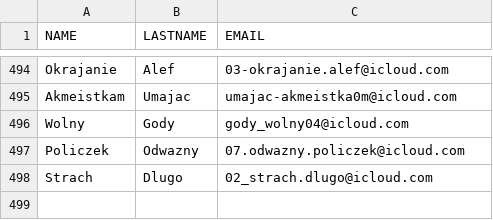
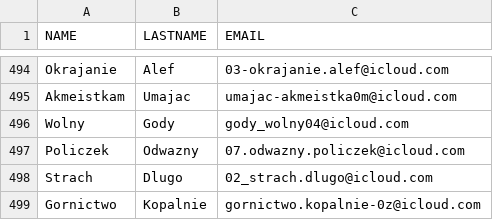
Before and after one commit to mikolajstanco/icloudGen, a CSV file: accounts.csv, drawn as a sheet; only a part is shown, gaps mark what is left out; the diff names each change by its address in the sheet, - before the commit and + after, or states it on an @@ line.

```diff
--- a/accounts.csv
+++ b/accounts.csv
+row 499: Gornictwo | Kopalnie | gornictwo.kopalnie-0z@icloud.com
```
Also changed, not shown: 1 other file.
